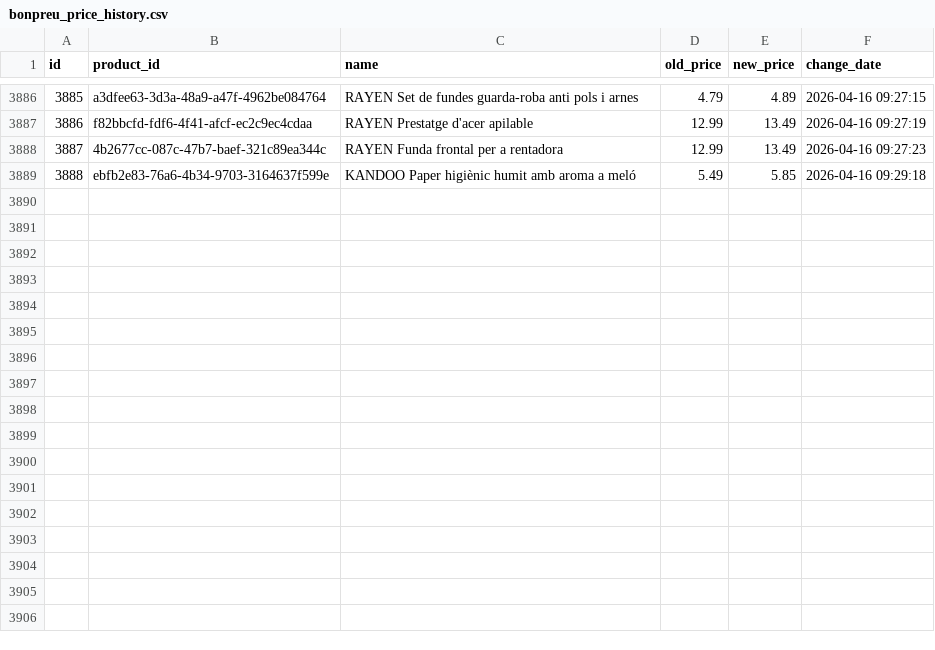
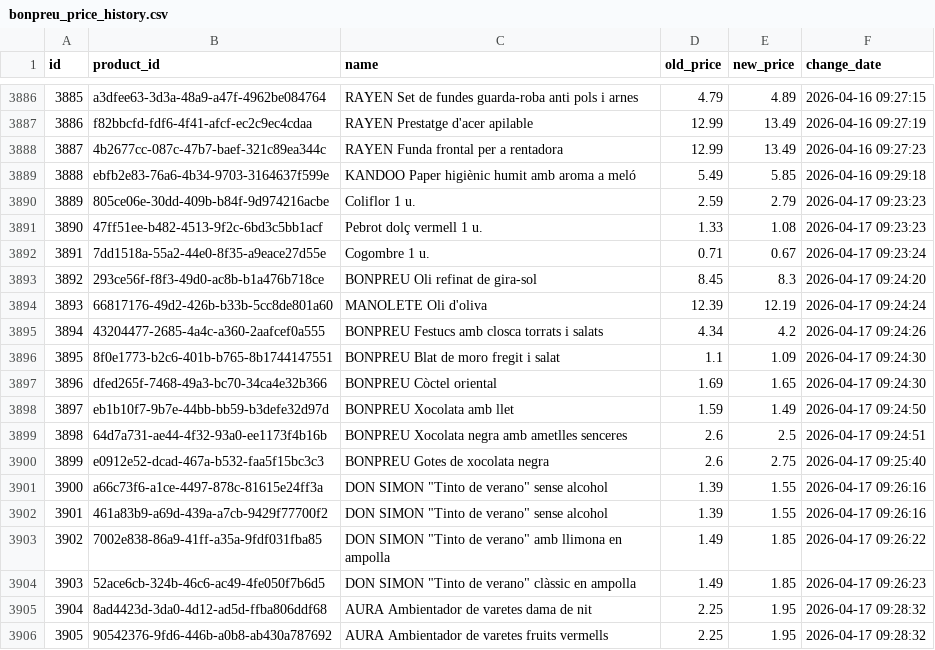
Before and after one commit to SergiSalas/bonpreu-price-tracker, a CSV file: data_public/bonpreu_price_history.csv, drawn as a sheet; only a part is shown, gaps mark what is left out; the diff names each change by its address in the sheet, - before the commit and + after, or states it on an @@ line.

```diff
--- a/data_public/bonpreu_price_history.csv
+++ b/data_public/bonpreu_price_history.csv
+row 3890: 3889 | 805ce06e-30dd-409b-b84f-9d974216acbe | Coliflor 1 u. | 2.59 | 2.79 | 2026-04-17 09:23:23
+row 3891: 3890 | 47ff51ee-b482-4513-9f2c-6bd3c5bb1acf | Pebrot dolç vermell 1 u. | 1.33 | 1.08 | 2026-04-17 09:23:23
+row 3892: 3891 | 7dd1518a-55a2-44e0-8f35-a9eace27d55e | Cogombre 1 u. | 0.71 | 0.67 | 2026-04-17 09:23:24
+row 3893: 3892 | 293ce56f-f8f3-49d0-ac8b-b1a476b718ce | BONPREU Oli refinat de gira-sol | 8.45 | 8.3 | 2026-04-17 09:24:20
+row 3894: 3893 | 66817176-49d2-426b-b33b-5cc8de801a60 | MANOLETE Oli d'oliva | 12.39 | 12.19 | 2026-04-17 09:24:24
+row 3895: 3894 | 43204477-2685-4a4c-a360-2aafcef0a555 | BONPREU Festucs amb closca torrats i salats | 4.34 | 4.2 | 2026-04-17 09:24:26
+row 3896: 3895 | 8f0e1773-b2c6-401b-b765-8b1744147551 | BONPREU Blat de moro fregit i salat | 1.1 | 1.09 | 2026-04-17 09:24:30
+row 3897: 3896 | dfed265f-7468-49a3-bc70-34ca4e32b366 | BONPREU Còctel oriental | 1.69 | 1.65 | 2026-04-17 09:24:30
+row 3898: 3897 | eb1b10f7-9b7e-44bb-bb59-b3defe32d97d | BONPREU Xocolata amb llet | 1.59 | 1.49 | 2026-04-17 09:24:50
+row 3899: 3898 | 64d7a731-ae44-4f32-93a0-ee1173f4b16b | BONPREU Xocolata negra amb ametlles senceres | 2.6 | 2.5 | 2026-04-17 09:24:51
+row 3900: 3899 | e0912e52-dcad-467a-b532-faa5f15bc3c3 | BONPREU Gotes de xocolata negra | 2.6 | 2.75 | 2026-04-17 09:25:40
+row 3901: 3900 | a66c73f6-a1ce-4497-878c-81615e24ff3a | DON SIMON "Tinto de verano" sense alcohol | 1.39 | 1.55 | 2026-04-17 09:26:16
+row 3902: 3901 | 461a83b9-a69d-439a-a7cb-9429f77700f2 | DON SIMON "Tinto de verano" sense alcohol | 1.39 | 1.55 | 2026-04-17 09:26:16
+row 3903: 3902 | 7002e838-86a9-41ff-a35a-9fdf031fba85 | DON SIMON "Tinto de verano" amb llimona en ampolla | 1.49 | 1.85 | 2026-04-17 09:26:22
+row 3904: 3903 | 52ace6cb-324b-46c6-ac49-4fe050f7b6d5 | DON SIMON "Tinto de verano" clàssic en ampolla | 1.49 | 1.85 | 2026-04-17 09:26:23
+row 3905: 3904 | 8ad4423d-3da0-4d12-ad5d-ffba806ddf68 | AURA Ambientador de varetes dama de nit | 2.25 | 1.95 | 2026-04-17 09:28:32
+row 3906: 3905 | 90542376-9fd6-446b-a0b8-ab430a787692 | AURA Ambientador de varetes fruits vermells | 2.25 | 1.95 | 2026-04-17 09:28:32
```
Also changed, not shown: 2 other files.
